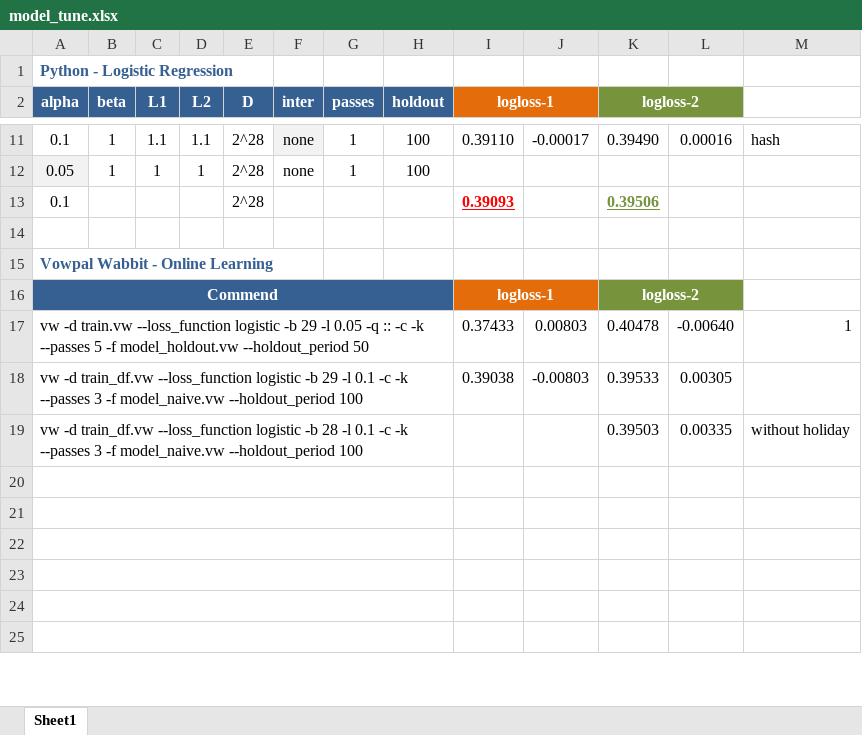
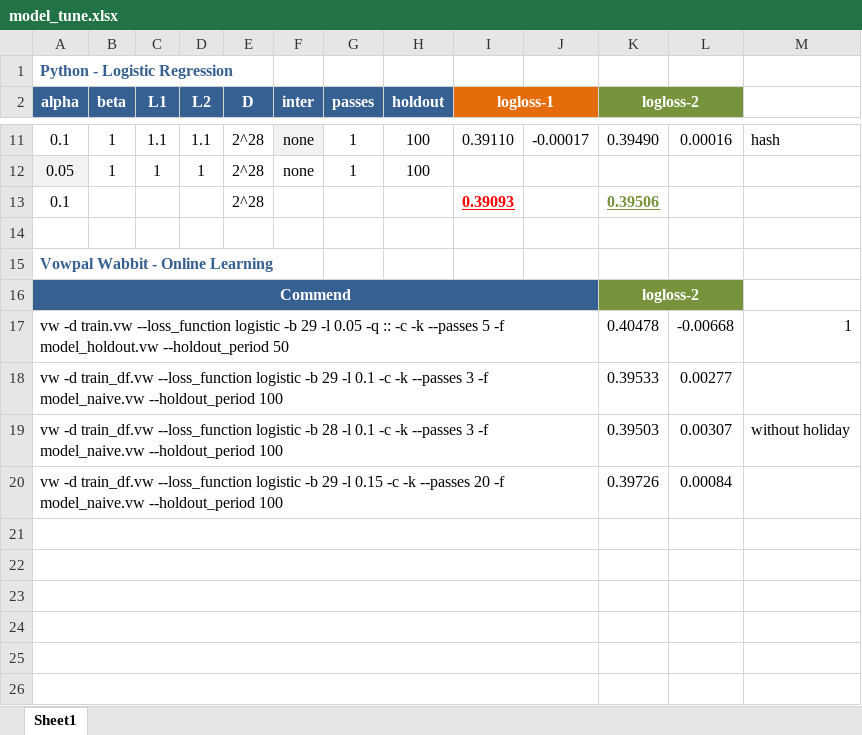
Before and after one commit to ivanliu1989/AVAZU-CTR-Prediction, an Excel workbook: model_tune.xlsx, sheet Sheet1, drawn as a sheet; only a part is shown, gaps mark what is left out; values as stored, in another font and other column widths than the file's, no borders; conditional formats not drawn; removed rows and columns are numbered as before the commit, all else as after; the diff covers the shown part only; the diff names each change by its address in the sheet, - before the commit and + after, or states it on an @@ line.

Commit message:
update

```diff
--- a/model_tune.xlsx (sheet Sheet1)
+++ b/model_tune.xlsx (sheet Sheet1)
-A16:H16 merged
+A16:J16 merged
-I16 (logloss-1): logloss-1
+I16 (logloss-1): (empty)
-I16:J16 fill: #E46C0A
+I16:J16 fill: #376092
-I16:J16 merged
-A17:H17 merged
+A17:J17 merged
-I17 (logloss-1): 0.37433
+I17 (logloss-1): (empty)
-J17: 0.00803
+J17: (empty)
-L17: -0.00640
+L17: -0.00668
-A18:H18 merged
+A18:J18 merged
-I18 (logloss-1): 0.39038
+I18 (logloss-1): (empty)
-J18: -0.00803
+J18: (empty)
-L18: 0.00305
+L18: 0.00277
-A19:H19 merged
+A19:J19 merged
-L19: 0.00335
+L19: 0.00307
+row 20: vw -d train_df.vw --loss_function logistic -b 29 -l 0.15 -c -k --passes 20 -f model_naive.vw --holdout_period 100 |  |  |  |  |  |  |  |  |  | 0.39726 | 0.00084
-A20:H20 merged
+A21:J21 merged
-A21:H21 merged
+A22:J22 merged
-A22:H22 merged
+A23:J23 merged
-A23:H23 merged
+A24:J24 merged
-A24:H24 merged
+A25:J25 merged
-A25:H25 merged
+A26:J26 merged
```
Also changed, not shown: 1 removed row, 2 edited cells and merged cells elsewhere in this sheet.
